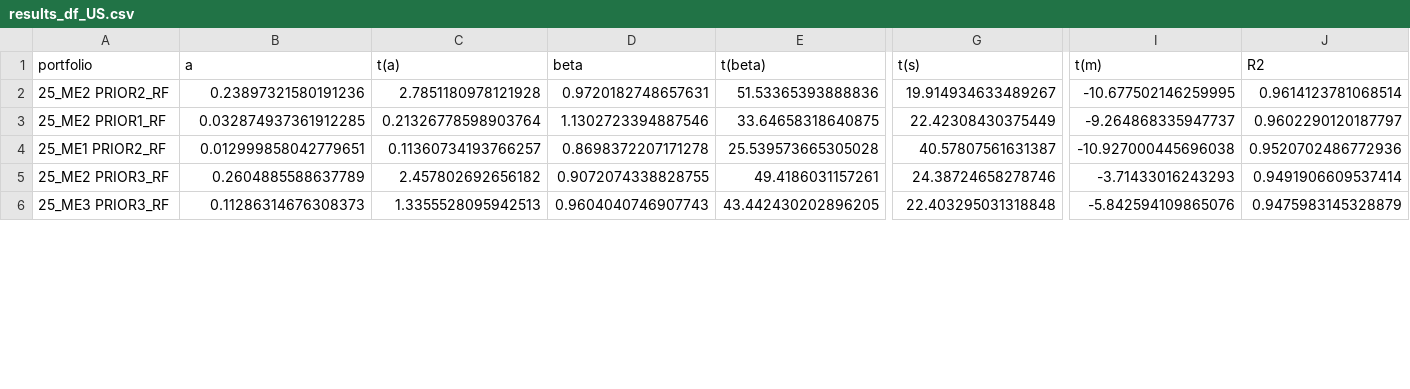
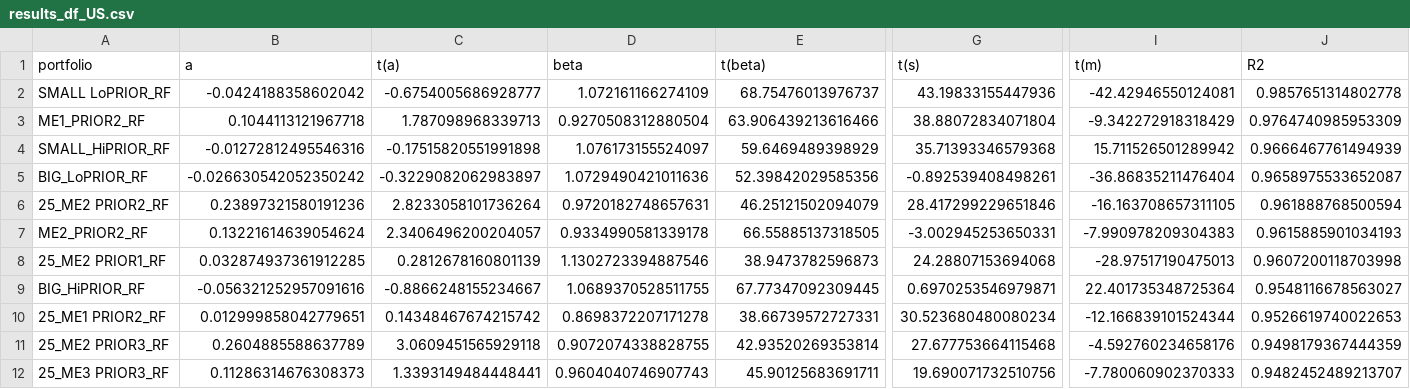
Before and after one commit to HansBlach/Asset_Allocation_Case2025, a CSV file: csv_files/results_df_US.csv, drawn as a sheet; only a part is shown, gaps mark what is left out; addresses are those after the commit; rows hold the shown columns only; the diff covers the shown part only; the diff names each change by its address in the sheet, - before the commit and + after, or states it on an @@ line.

```diff
--- a/csv_files/results_df_US.csv
+++ b/csv_files/results_df_US.csv
+row 2: SMALL LoPRIOR_RF | -0.0424188358602042 | -0.6754005686928777 | 1.072161166274109 | 68.75476013976737 | 43.19833155447936 | -42.42946550124081 | 0.9857651314802778
+row 3: ME1_PRIOR2_RF | 0.1044113121967718 | 1.787098968339713 | 0.9270508312880504 | 63.906439213616466 | 38.88072834071804 | -9.342272918318429 | 0.9764740985953309
+row 4: SMALL_HiPRIOR_RF | -0.01272812495546316 | -0.17515820551991898 | 1.076173155524097 | 59.6469489398929 | 35.71393346579368 | 15.711526501289942 | 0.9666467761494939
+row 5: BIG_LoPRIOR_RF | -0.026630542052350242 | -0.3229082062983897 | 1.0729490421011636 | 52.39842029585356 | -0.892539408498261 | -36.86835211476404 | 0.9658975533652087
-C6 (t(a)): 2.7851180978121928
+C6 (t(a)): 2.8233058101736264
-E6 (t(beta)): 51.53365393888836
+E6 (t(beta)): 46.25121502094079
-G6 (t(s)): 19.914934633489267
+G6 (t(s)): 28.417299229651846
-I6 (t(m)): -10.677502146259995
+I6 (t(m)): -16.163708657311105
-J6 (R2): 0.9614123781068514
+J6 (R2): 0.961888768500594
+row 7: ME2_PRIOR2_RF | 0.13221614639054624 | 2.3406496200204057 | 0.9334990581339178 | 66.55885137318505 | -3.002945253650331 | -7.990978209304383 | 0.9615885901034193
-C8 (t(a)): 0.21326778598903764
+C8 (t(a)): 0.2812678160801139
-E8 (t(beta)): 33.64658318640875
+E8 (t(beta)): 38.9473782596873
-G8 (t(s)): 22.42308430375449
+G8 (t(s)): 24.28807153694068
-I8 (t(m)): -9.264868335947737
+I8 (t(m)): -28.97517190475013
-J8 (R2): 0.9602290120187797
+J8 (R2): 0.9607200118703998
+row 9: BIG_HiPRIOR_RF | -0.056321252957091616 | -0.8866248155234667 | 1.0689370528511755 | 67.77347092309445 | 0.6970253546979871 | 22.401735348725364 | 0.9548116678563027
-C10 (t(a)): 0.11360734193766257
+C10 (t(a)): 0.14348467674215742
-E10 (t(beta)): 25.539573665305028
+E10 (t(beta)): 38.66739572727331
-G10 (t(s)): 40.57807561631387
+G10 (t(s)): 30.523680480080234
-I10 (t(m)): -10.927000445696038
+I10 (t(m)): -12.166839101524344
-J10 (R2): 0.9520702486772936
+J10 (R2): 0.9526619740022653
-C11 (t(a)): 2.457802692656182
+C11 (t(a)): 3.0609451565929118
-E11 (t(beta)): 49.4186031157261
+E11 (t(beta)): 42.93520269353814
-G11 (t(s)): 24.38724658278746
+G11 (t(s)): 27.677753664115468
-I11 (t(m)): -3.71433016243293
+I11 (t(m)): -4.592760234658176
-J11 (R2): 0.9491906609537414
+J11 (R2): 0.9498179367444359
-C12 (t(a)): 1.3355528095942513
+C12 (t(a)): 1.3393149484448441
-E12 (t(beta)): 43.442430202896205
+E12 (t(beta)): 45.90125683691711
-G12 (t(s)): 22.403295031318848
+G12 (t(s)): 19.690071732510756
-I12 (t(m)): -5.842594109865076
+I12 (t(m)): -7.780060902370333
-J12 (R2): 0.9475983145328879
+J12 (R2): 0.9482452489213707
```
Also changed, not shown: 100 edited cells elsewhere in this file, csv_files/results_df_EU.csv, csv_files/results_df_USEUR.csv, 32 other files.
